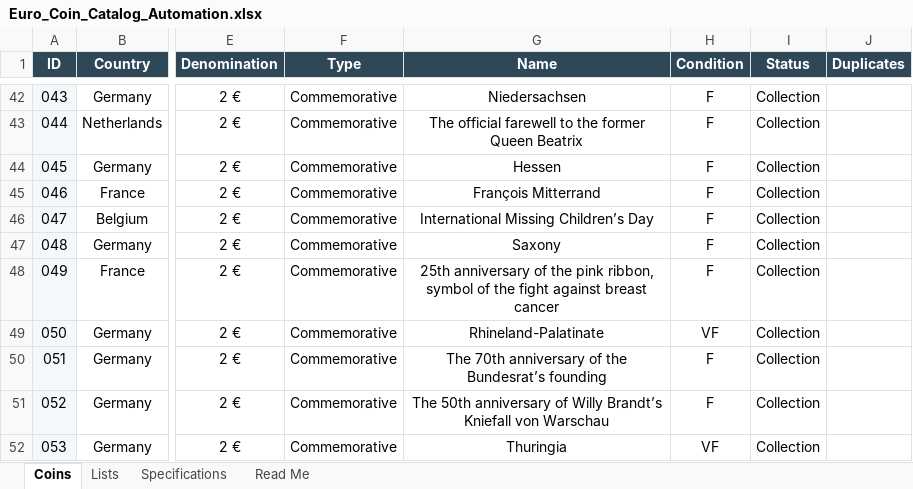
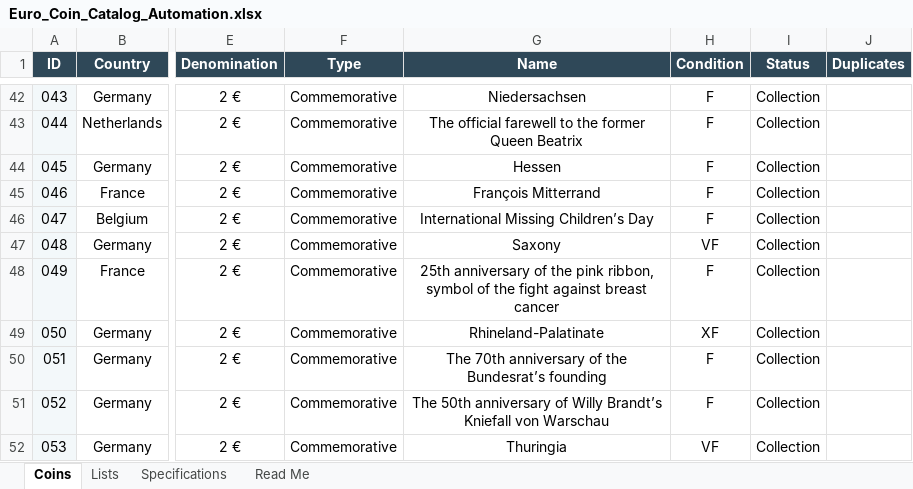
Before and after one commit to coins-mp/coins-mp.github.io, an Excel workbook: data/Euro_Coin_Catalog_Automation.xlsx, sheet Coins, drawn as a sheet; only a part is shown, gaps mark what is left out; values as stored, in another font and other column widths than the file's, no borders; conditional formats not drawn; the diff names each change by its address in the sheet, - before the commit and + after, or states it on an @@ line.

```diff
--- a/data/Euro_Coin_Catalog_Automation.xlsx (sheet Coins)
+++ b/data/Euro_Coin_Catalog_Automation.xlsx (sheet Coins)
-H47 (Condition): F
+H47 (Condition): VF
-H49 (Condition): VF
+H49 (Condition): XF
```
Also changed, not shown: 2 other files.
